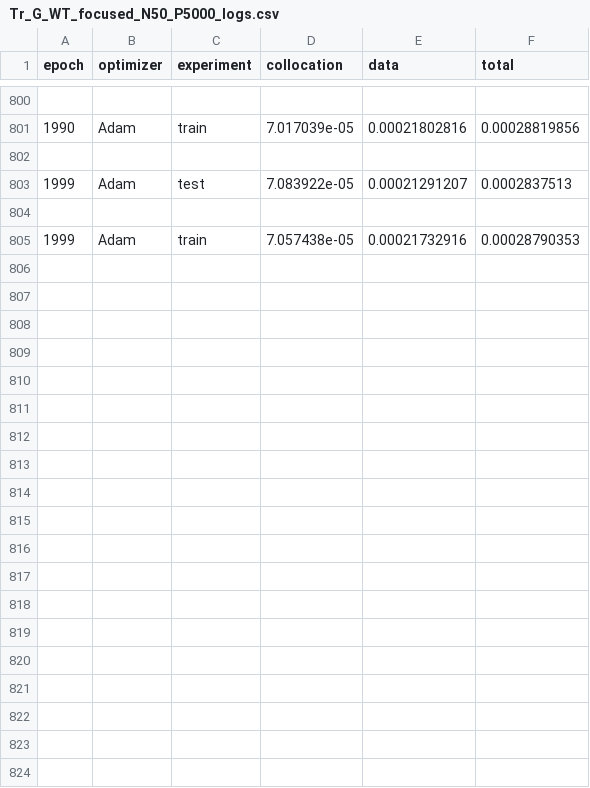
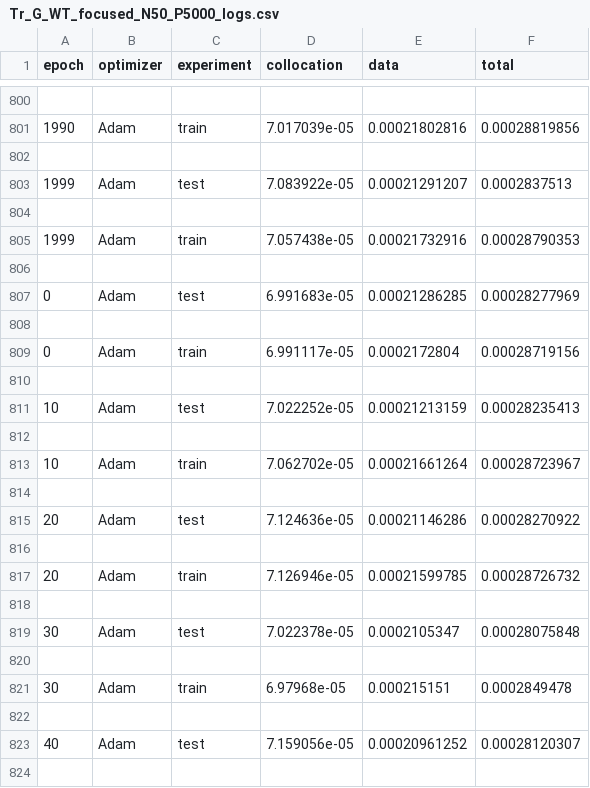
Before and after one commit to Raman-Sheshka/PDE-READ, a CSV file: Saves/run_01/Tr_G_WT_focused_N50_P5000_logs.csv, drawn as a sheet; only a part is shown, gaps mark what is left out; the diff covers the shown part only.

```diff
--- a/Saves/run_01/Tr_G_WT_focused_N50_P5000_logs.csv
+++ b/Saves/run_01/Tr_G_WT_focused_N50_P5000_logs.csv
@@ -805 +805,20 @@ epoch,optimizer,experiment,collocation,data,total
 1999,Adam,train,7.057438e-05,0.00021732916,0.00028790353
+
+0,Adam,test,6.991683e-05,0.00021286285,0.00028277969
+
+0,Adam,train,6.991117e-05,0.0002172804,0.00028719156
+
+10,Adam,test,7.022252e-05,0.00021213159,0.00028235413
+
+10,Adam,train,7.062702e-05,0.00021661264,0.00028723967
+
+20,Adam,test,7.124636e-05,0.00021146286,0.00028270922
+
+20,Adam,train,7.126946e-05,0.00021599785,0.00028726732
+
+30,Adam,test,7.022378e-05,0.0002105347,0.00028075848
+
+30,Adam,train,6.97968e-05,0.000215151,0.0002849478
+
+40,Adam,test,7.159056e-05,0.00020961252,0.00028120307
+
```
Also changed, not shown: 25 added rows elsewhere in this file, 21 other files.
